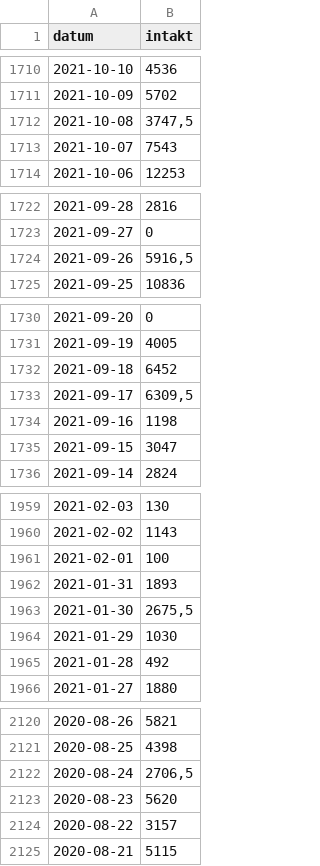
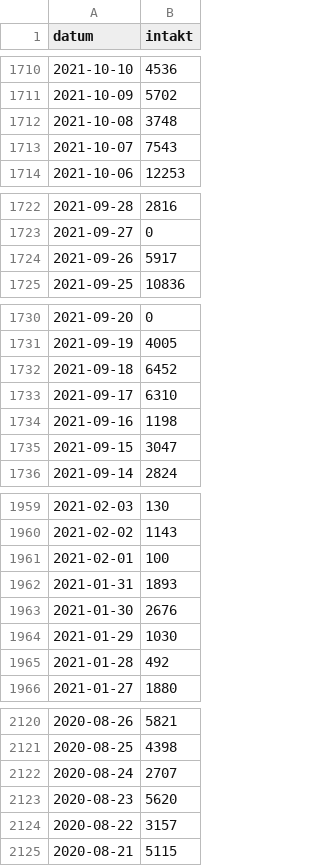
Before and after one commit to kultpub/site, a CSV file: butiksforsaljning.csv, drawn as a sheet; only a part is shown, gaps mark what is left out; the diff covers the shown part only.

```diff
--- a/butiksforsaljning.csv
+++ b/butiksforsaljning.csv
@@ -1711,3 +1711,3 @@ datum;intakt
 2021-10-09;5702
-2021-10-08;3747,5
+2021-10-08;3748
 2021-10-07;7543
@@ -1723,3 +1723,3 @@ datum;intakt
 2021-09-27;0
-2021-09-26;5916,5
+2021-09-26;5917
 2021-09-25;10836
@@ -1732,3 +1732,3 @@ datum;intakt
 2021-09-18;6452
-2021-09-17;6309,5
+2021-09-17;6310
 2021-09-16;1198
@@ -1962,3 +1962,3 @@ datum;intakt
 2021-01-31;1893
-2021-01-30;2675,5
+2021-01-30;2676
 2021-01-29;1030
@@ -2121,3 +2121,3 @@ datum;intakt
 2020-08-25;4398
-2020-08-24;2706,5
+2020-08-24;2707
 2020-08-23;5620
```
Also changed, not shown: 12 edited cells elsewhere in this file.
